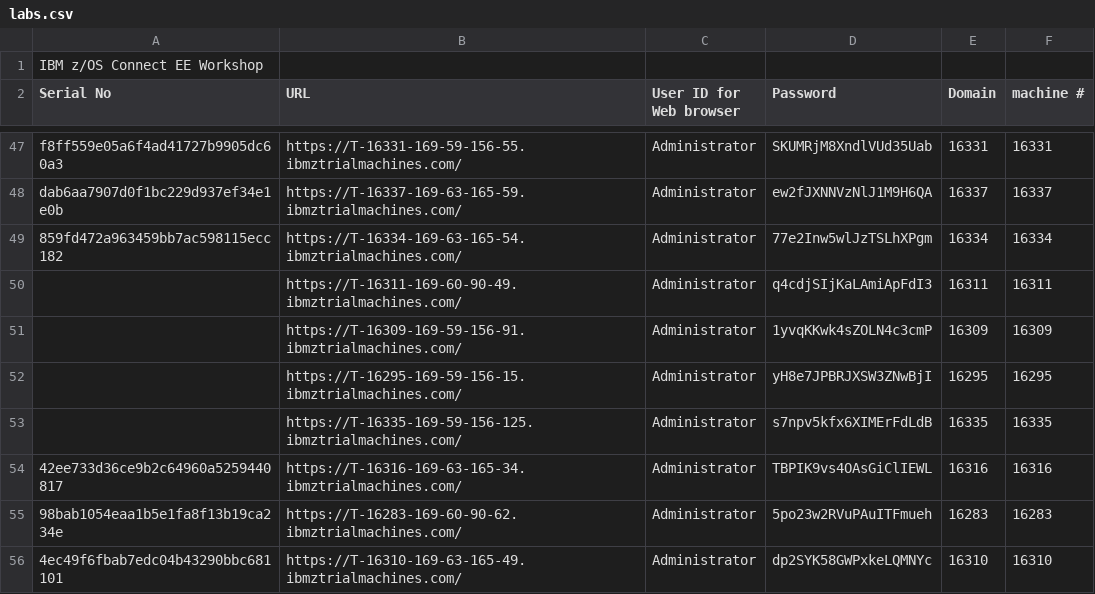
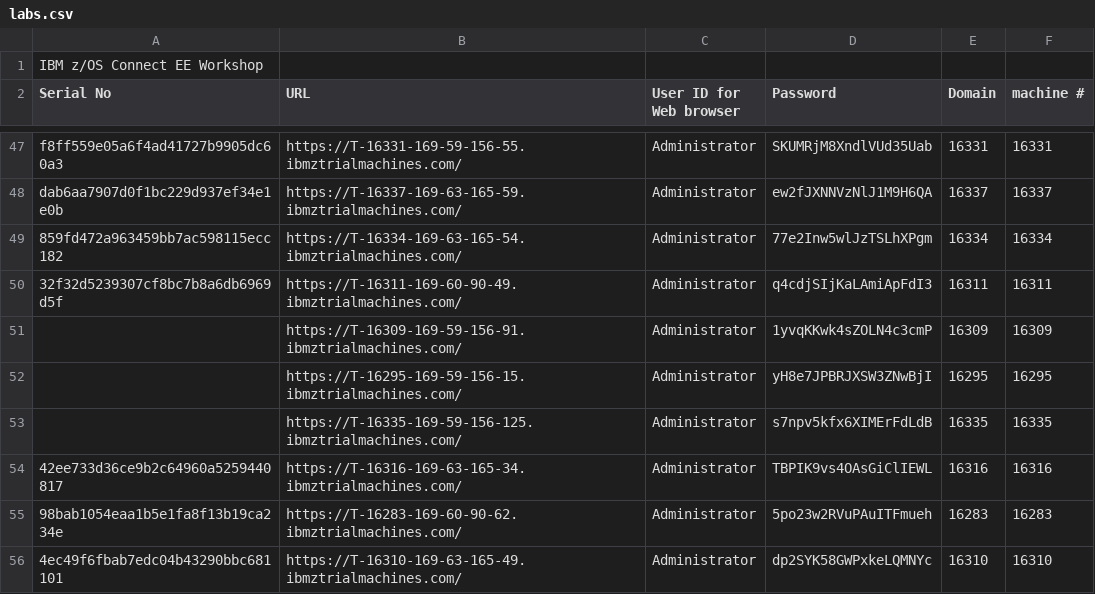
Before and after one commit to emitchj/WSC-zVA-Registation, a CSV file: labs.csv, drawn as a sheet; only a part is shown, gaps mark what is left out.

Commit message:
Add files via upload

```diff
--- a/labs.csv
+++ b/labs.csv
@@ -49,3 +49,3 @@ dab6aa7907d0f1bc229d937ef34e1e0b,https://T-16337-169-63-165-59.ibmztrialmachines
 859fd472a963459bb7ac598115ecc182,https://T-16334-169-63-165-54.ibmztrialmachines.com/,Administrator,77e2Inw5wlJzTSLhXPgm,16334,16334
-,https://T-16311-169-60-90-49.ibmztrialmachines.com/,Administrator,q4cdjSIjKaLAmiApFdI3,16311,16311
+32f32d5239307cf8bc7b8a6db6969d5f,https://T-16311-169-60-90-49.ibmztrialmachines.com/,Administrator,q4cdjSIjKaLAmiApFdI3,16311,16311
 ,https://T-16309-169-59-156-91.ibmztrialmachines.com/,Administrator,1yvqKKwk4sZOLN4c3cmP,16309,16309
```
